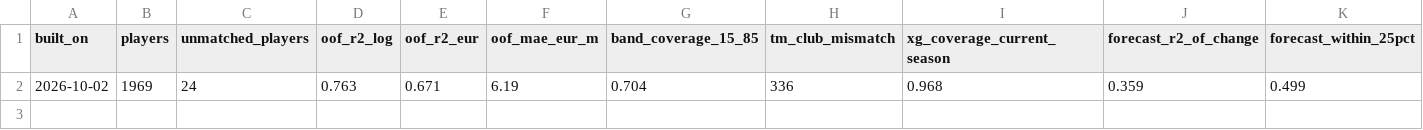
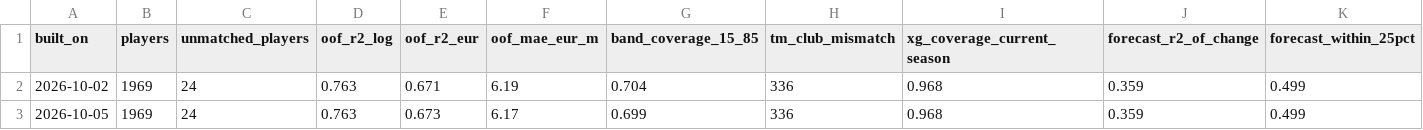
Before and after one commit to sujalFPS-eng/StatTrick, a CSV file: data/metrics_history.csv, drawn as a sheet.

```diff
--- a/data/metrics_history.csv
+++ b/data/metrics_history.csv
@@ -2 +2,2 @@ built_on,players,unmatched_players,oof_r2_log,oof_r2_eur,oof_mae_eur_m,band_cove
 2026-10-02,1969,24,0.763,0.671,6.19,0.704,336,0.968,0.359,0.499
+2026-10-05,1969,24,0.763,0.673,6.17,0.699,336,0.968,0.359,0.499
```
Also changed, not shown: 2 other files.
